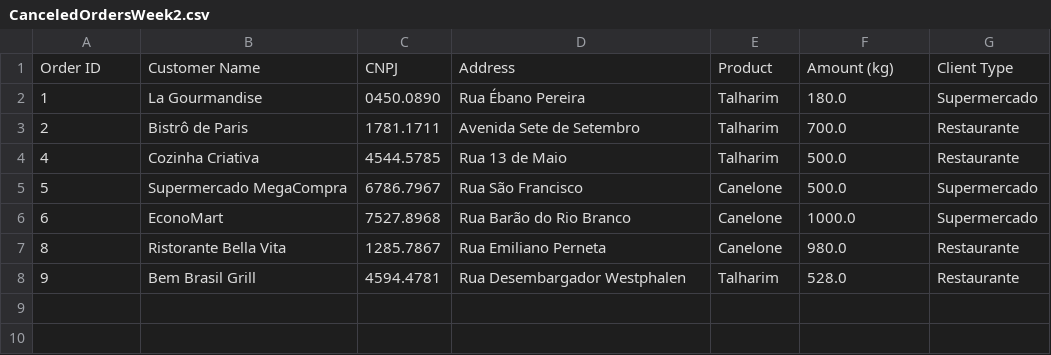
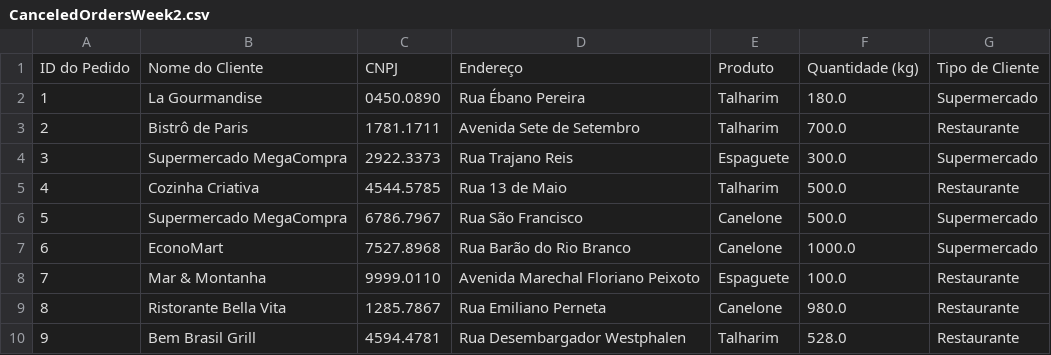
Before and after one commit to waifuisalie/BallsSpaguetti, a CSV file: CanceledOrdersWeek2.csv, drawn as a sheet.

```diff
--- a/CanceledOrdersWeek2.csv
+++ b/CanceledOrdersWeek2.csv
@@ -1,4 +1,5 @@
-Order ID,Customer Name,CNPJ,Address,Product,Amount (kg),Client Type
+ID do Pedido,Nome do Cliente,CNPJ,Endereço,Produto,Quantidade (kg),Tipo de Cliente
 1,La Gourmandise,0450.0890,Rua Ébano Pereira,Talharim,180.0,Supermercado
 2,Bistrô de Paris,1781.1711,Avenida Sete de Setembro,Talharim,700.0,Restaurante
+3,Supermercado MegaCompra,2922.3373,Rua Trajano Reis,Espaguete,300.0,Supermercado
 4,Cozinha Criativa,4544.5785,Rua 13 de Maio,Talharim,500.0,Restaurante
@@ -6,2 +7,3 @@ Order ID,Customer Name,CNPJ,Address,Product,Amount (kg),Client Type
 6,EconoMart,7527.8968,Rua Barão do Rio Branco,Canelone,1000.0,Supermercado
+7,Mar & Montanha,9999.0110,Avenida Marechal Floriano Peixoto,Espaguete,100.0,Restaurante
 8,Ristorante Bella Vita,1285.7867,Rua Emiliano Perneta,Canelone,980.0,Restaurante
```
Also changed, not shown: CanceledOrdersWeek1.csv, CanceledOrdersWeek3.csv, 20 other files.
